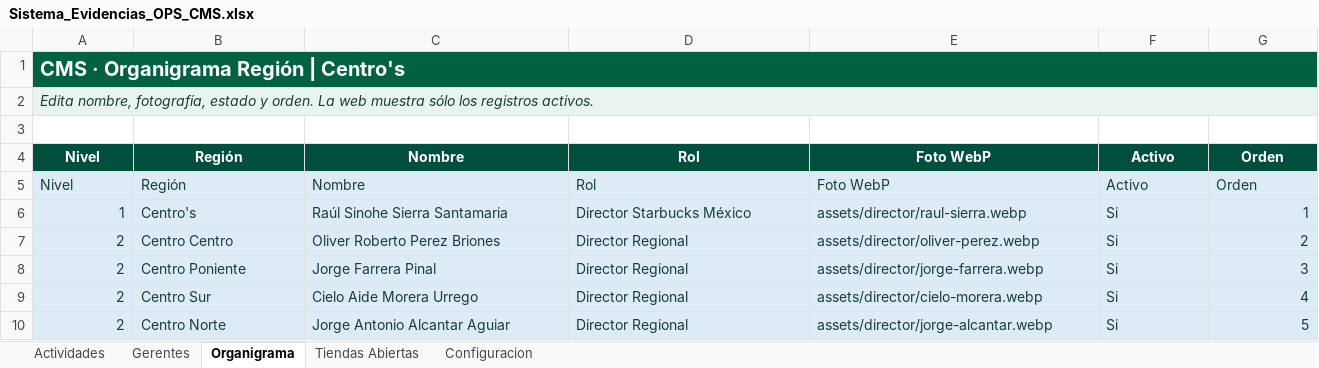
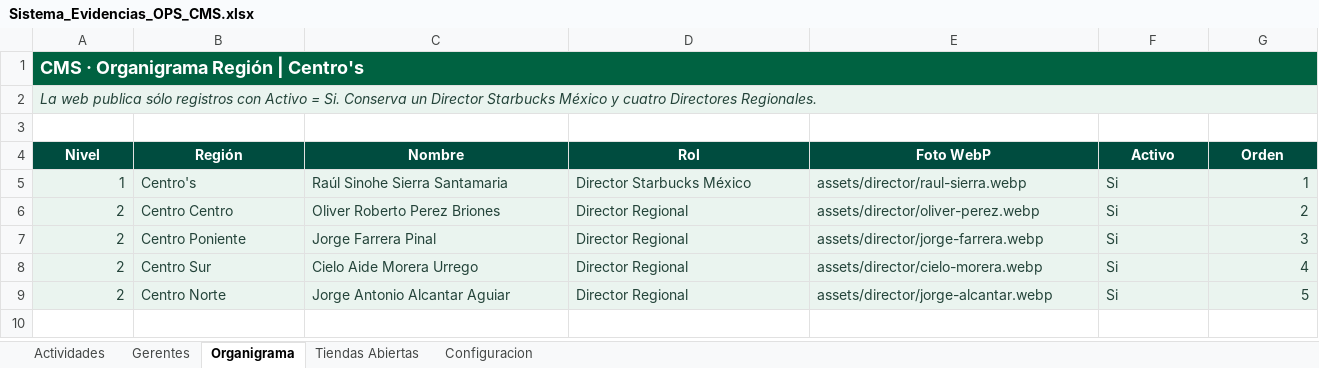
Before and after one commit to sbx-mex/Sistemas_Evidencias_Ops, an Excel workbook: cms/Sistema_Evidencias_OPS_CMS.xlsx, sheet Organigrama, drawn as a sheet; values as stored, in another font and other column widths than the file's, no borders; removed rows and columns are numbered as before the commit, all else as after; the diff names each change by its address in the sheet, - before the commit and + after, or states it on an @@ line.

```diff
--- a/cms/Sistema_Evidencias_OPS_CMS.xlsx (sheet Organigrama)
+++ b/cms/Sistema_Evidencias_OPS_CMS.xlsx (sheet Organigrama)
@@ A1 text size: smaller @@
-B1:G1 fill: none
+B1:G1 fill: #006241
-A2 (Nivel): Edita nombre, fotografía, estado y orden. La web muestra sólo los registros activos.
+A2 (Nivel): La web publica sólo registros con Activo = Si. Conserva un Director Starbucks México y cuatro Directores Regionales.
-B2:G2 fill: none
+B2:G2 fill: #EAF4EF
-row 4: Nivel | Región | Nombre | Rol | Foto WebP | Activo | Orden
@@ A4:G4 fill: #DDEBF7 → #004C3F, bold: off → on, text colour: #173F35 → #FFFFFF, alignment: left → center @@
```
Also changed, not shown: sheet Tiendas Abiertas, sheet Actividades, sheet Gerentes, sheet Configuracion, cms/Directorio.xlsx, 6 other files.
